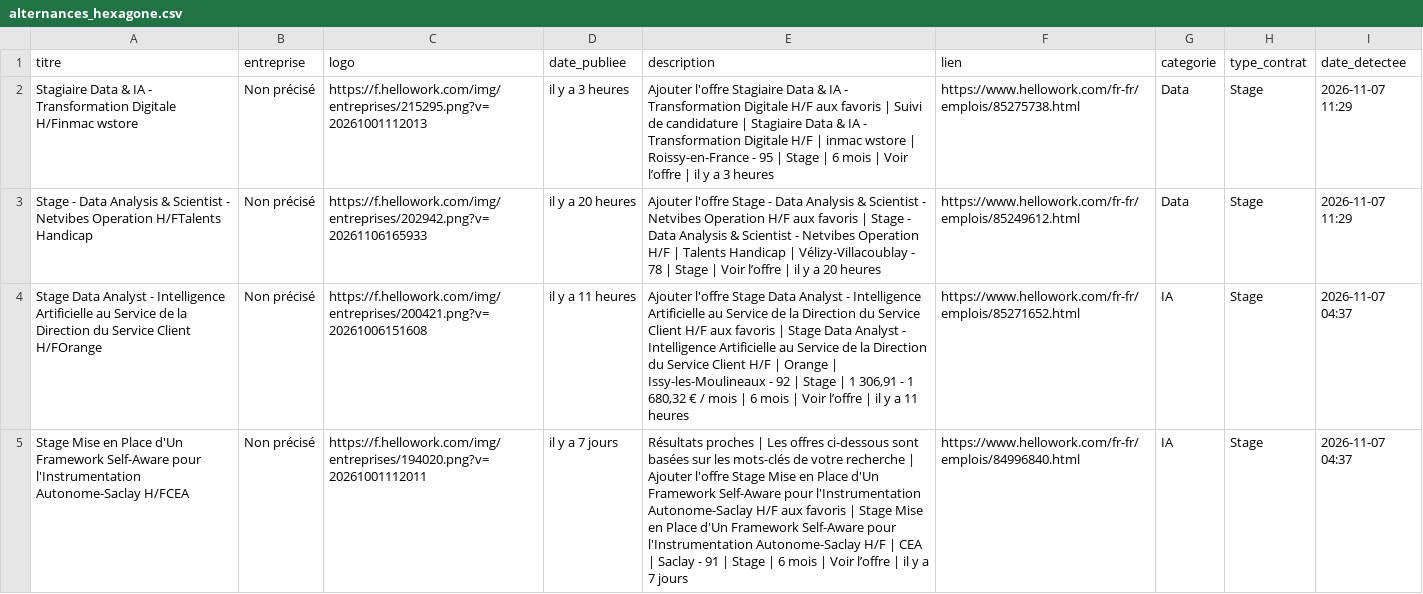
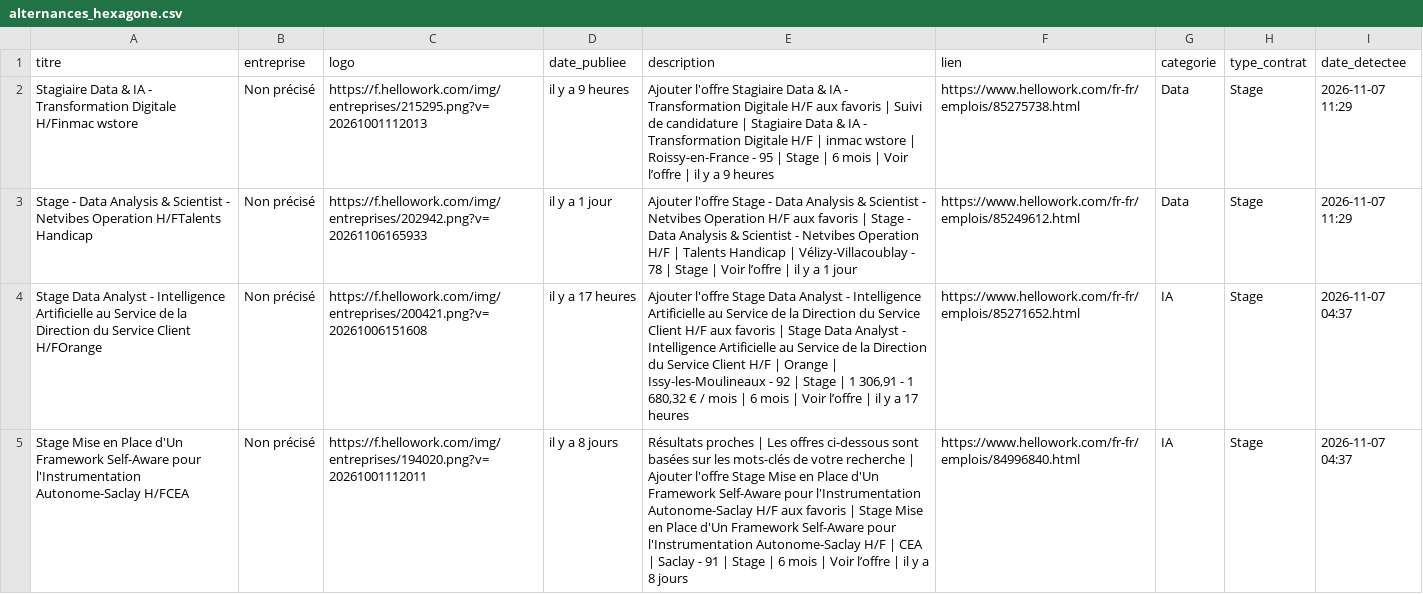
Before and after one commit to karlelisee/HexagoneAlternance, a CSV file: alternances_hexagone.csv, drawn as a sheet; only a part is shown; the diff covers the shown part only; the diff names each change by its address in the sheet, - before the commit and + after, or states it on an @@ line.

```diff
--- a/alternances_hexagone.csv
+++ b/alternances_hexagone.csv
-D2 (date_publiee): il y a 3 heures
+D2 (date_publiee): il y a 9 heures
-E2 (description): …y a 3 heures
+E2 (description): …y a 9 heures
-D3 (date_publiee): il y a 20 heures
+D3 (date_publiee): il y a 1 jour
-E3 (description): …y a 20 heures
+E3 (description): …y a 1 jour
-D4 (date_publiee): il y a 11 heures
+D4 (date_publiee): il y a 17 heures
-E4 (description): …y a 11 heures
+E4 (description): …y a 17 heures
-D5 (date_publiee): il y a 7 jours
+D5 (date_publiee): il y a 8 jours
-E5 (description): …y a 7 jours
+E5 (description): …y a 8 jours
```
Also changed, not shown: 176 edited cells elsewhere in this file, 1 other file.
